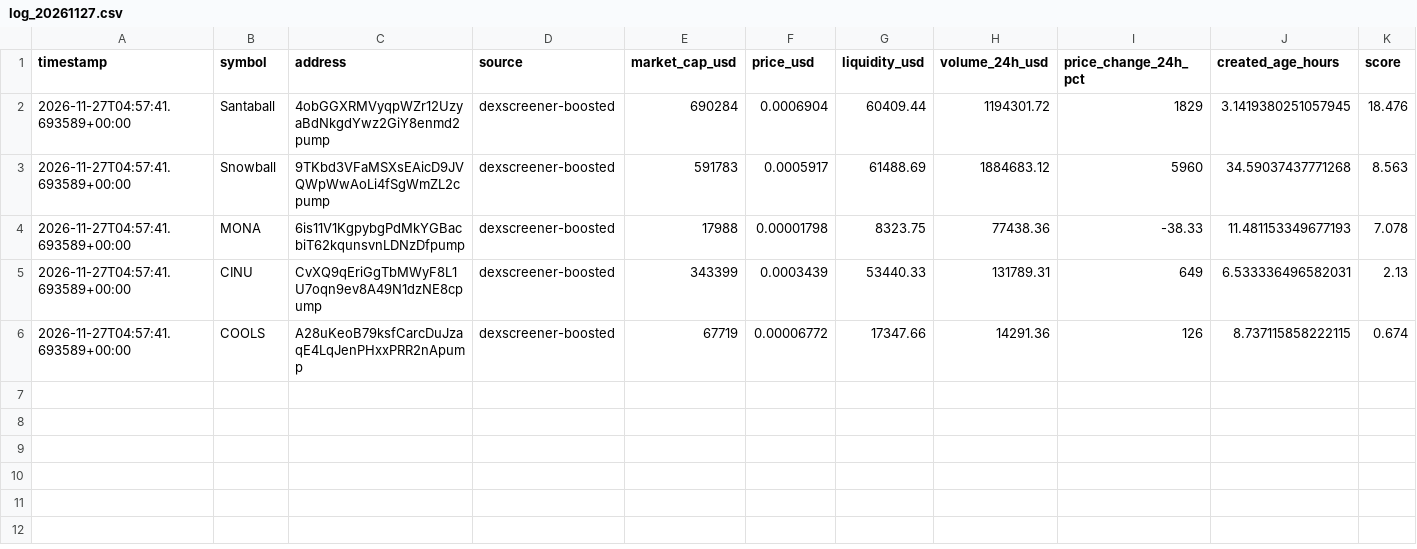
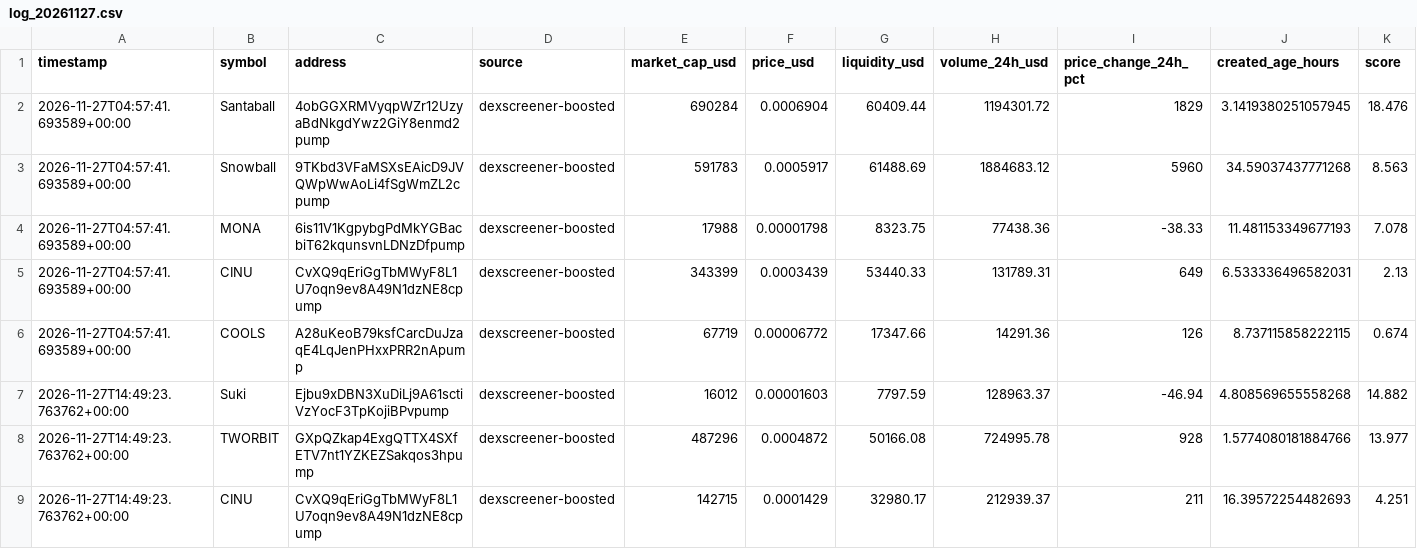
Before and after one commit to indality/MemeRadar, a CSV file: data/log_20261127.csv, drawn as a sheet; only a part is shown; rows hold the shown columns only; the diff names each change by its address in the sheet, - before the commit and + after, or states it on an @@ line.

Commit message:
update trend data 2026-11-27T14:49:23Z

```diff
--- a/data/log_20261127.csv
+++ b/data/log_20261127.csv
+row 7: 2026-11-27T14:49:23.763762+00:00 | Suki | Ejbu9xDBN3XuDiLj9A61sctiVzYocF3TpKojiBPvpump | dexscreener-boosted | 16012 | 0.00001603 | 7797.59 | 128963.37 | -46.94 | 4.808569655558268 | 14.882
+row 8: 2026-11-27T14:49:23.763762+00:00 | TWORBIT | GXpQZkap4ExgQTTX4SXfETV7nt1YZKEZSakqos3hpump | dexscreener-boosted | 487296 | 0.0004872 | 50166.08 | 724995.78 | 928 | 1.5774080181884766 | 13.977
+row 9: 2026-11-27T14:49:23.763762+00:00 | CINU | CvXQ9qEriGgTbMWyF8L1U7oqn9ev8A49N1dzNE8cpump | dexscreener-boosted | 142715 | 0.0001429 | 32980.17 | 212939.37 | 211 | 16.39572254482693 | 4.251
```
Also changed, not shown: 1 other file.
